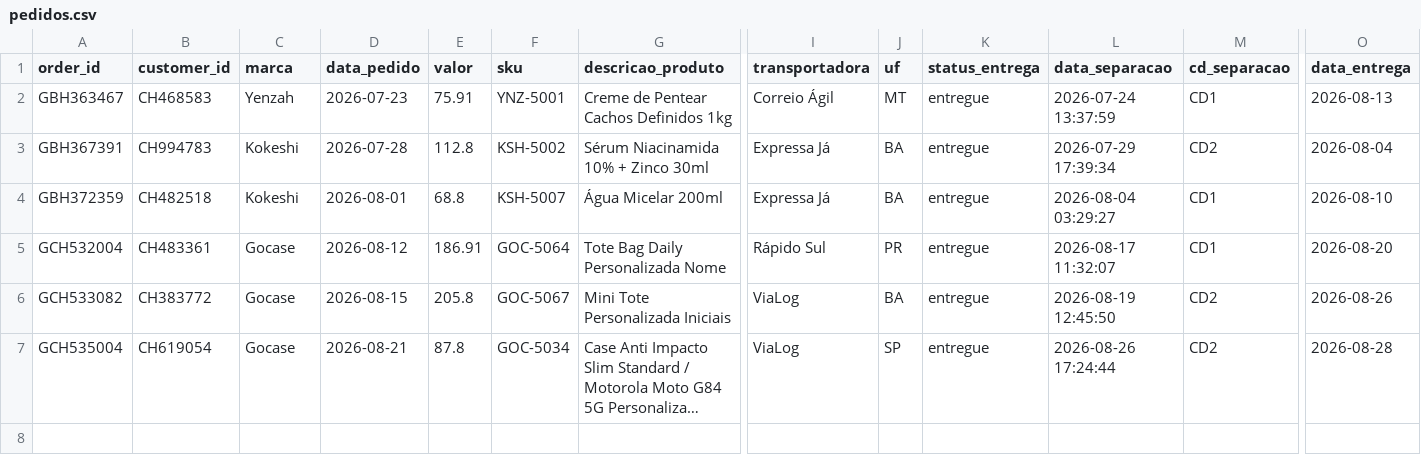
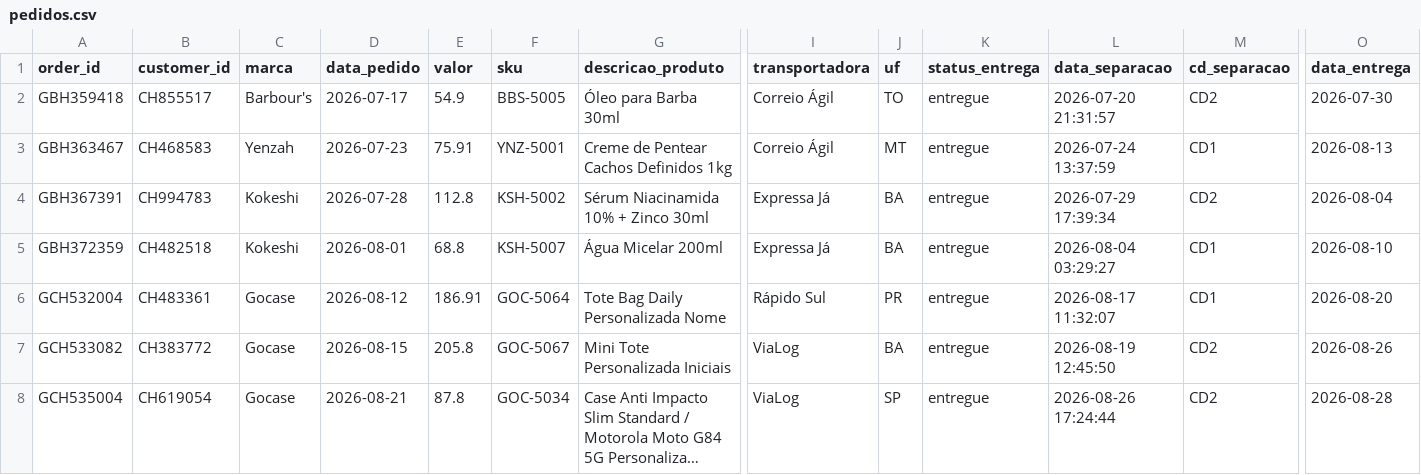
Before and after one commit to dimitresouza12/maya-do-contato-a-solucao, a CSV file: dados/amostra/pedidos.csv, drawn as a sheet; only a part is shown, gaps mark what is left out; long unchanged cells end in …; rows hold the shown columns only; the diff names each change by its address in the sheet, - before the commit and + after, or states it on an @@ line.

```diff
--- a/dados/amostra/pedidos.csv
+++ b/dados/amostra/pedidos.csv
+row 2: GBH359418 | CH855517 | Barbour's | 2026-07-17 | 54.9 | BBS-5005 | Óleo para Barba 30ml | Correio Ágil | TO | entregue | 2026-07-20 21:31:57 | CD2 | 2026-07-30
```
Also changed, not shown: codigo/benchmarks/triagem_resultados.csv, dados/amostra/clientes.csv, 41 other files.
